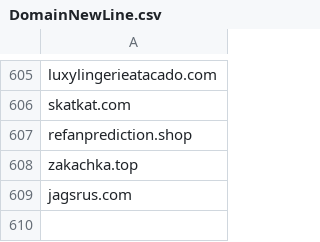
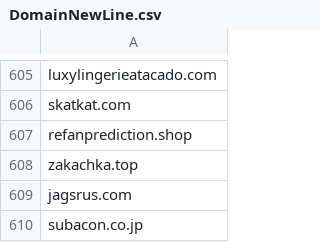
Before and after one commit to giroot/ThreatBeacon, a CSV file: SocGholish/DomainNewLine.csv, drawn as a sheet; only a part is shown, gaps mark what is left out.

Commit message:
upload csv

```diff
--- a/SocGholish/DomainNewLine.csv
+++ b/SocGholish/DomainNewLine.csv
@@ -609 +609,2 @@ zakachka.top
 jagsrus.com
+subacon.co.jp
```
